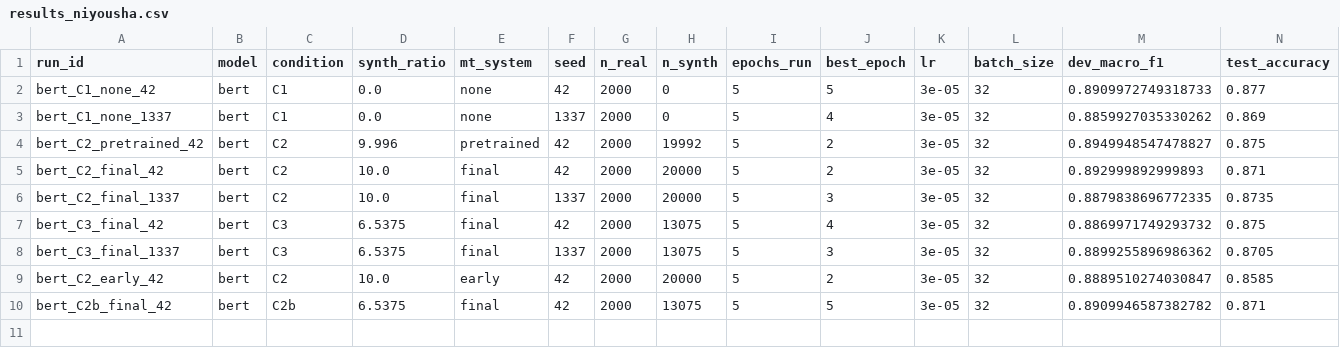
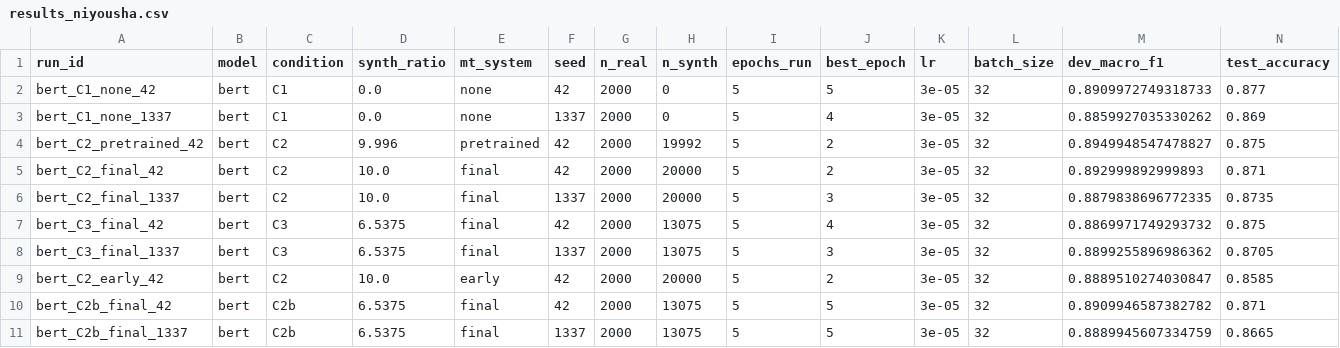
Before and after one commit to niushamjd/mt-augmentation-sentiment-tr, a CSV file: results/results_niyousha.csv, drawn as a sheet; only a part is shown; rows hold the shown columns only; the diff names each change by its address in the sheet, - before the commit and + after, or states it on an @@ line.

Commit message:
Add C2b (size-matched) seed 1337 run

```diff
--- a/results/results_niyousha.csv
+++ b/results/results_niyousha.csv
+row 11: bert_C2b_final_1337 | bert | C2b | 6.5375 | final | 1337 | 2000 | 13075 | 5 | 5 | 3e-05 | 32 | 0.8889945607334759 | 0.8665
```
Also changed, not shown: 2 other files.
